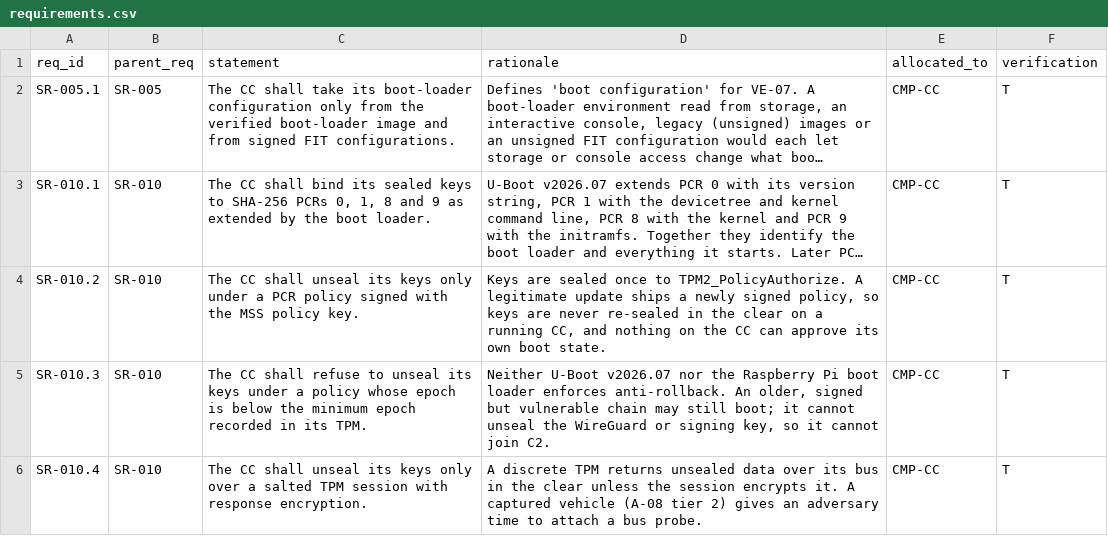
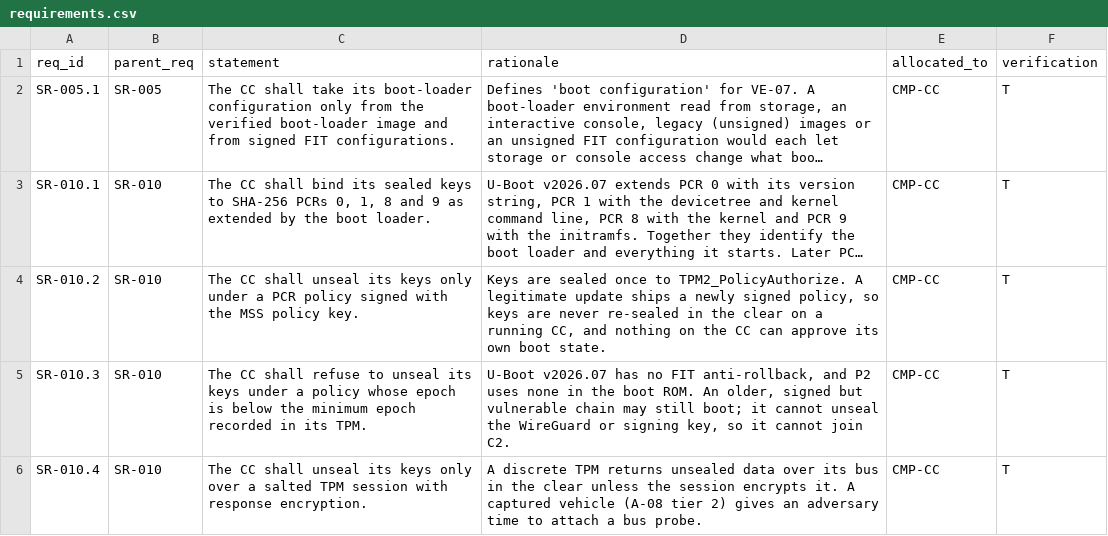
Before and after one commit to samyoon727ca/uas-sec-p2-verified-boot, a CSV file: data/requirements.csv, drawn as a sheet; long unchanged cells end in …; the diff names each change by its address in the sheet, - before the commit and + after, or states it on an @@ line.

```diff
--- a/data/requirements.csv
+++ b/data/requirements.csv
-D5 (rationale): Neither U-Boot v2026.07 nor the Raspberry Pi boot loader enforces anti-rollback. An older,…
+D5 (rationale): U-Boot v2026.07 has no FIT anti-rollback, and P2 uses none in the boot ROM. An older,…
```
Also changed, not shown: data/testcases.csv, 8 other files.
